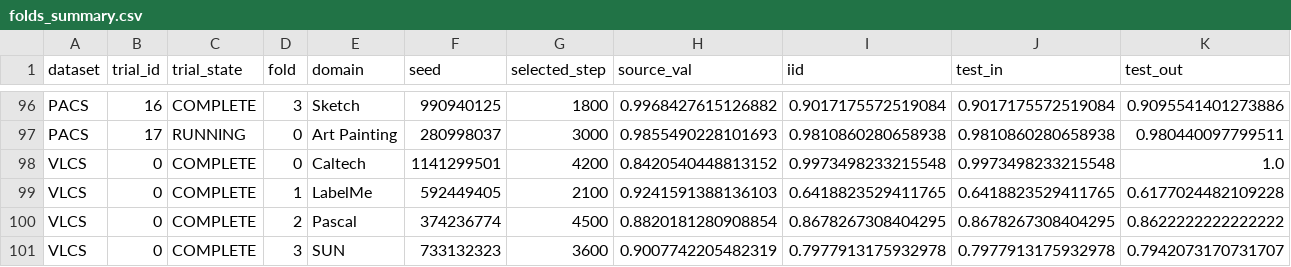
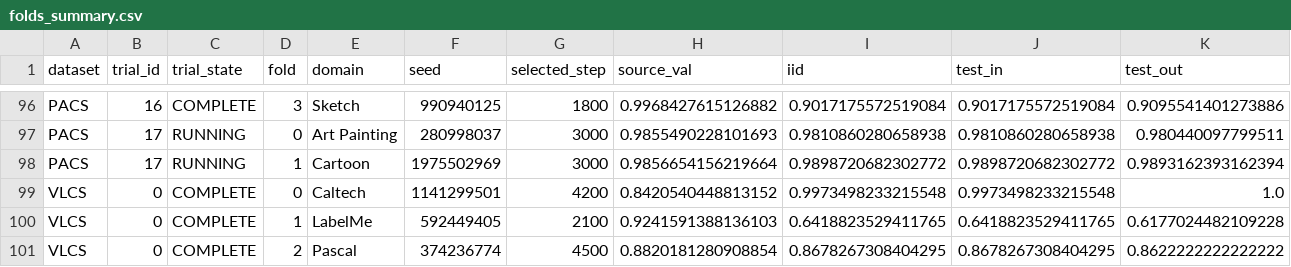
Before and after one commit to r97993346-design/DCCL-3Source-DomainNet, a CSV file: DCCL/DCCL/analysis_results/cipt_clip_supcon_cosine_optuna_mincl_space_v2_20261127/folds_summary.csv, drawn as a sheet; only a part is shown, gaps mark what is left out; the shorter side is filled out with more unchanged rows; rows hold the shown columns only; the diff names each change by its address in the sheet, - before the commit and + after, or states it on an @@ line.

Commit message:
Sync completed and active experiment results (2026-11-28T11:51:44+08:00)

```diff
--- a/DCCL/DCCL/analysis_results/cipt_clip_supcon_cosine_optuna_mincl_space_v2_20261127/folds_summary.csv
+++ b/DCCL/DCCL/analysis_results/cipt_clip_supcon_cosine_optuna_mincl_space_v2_20261127/folds_summary.csv
+row 98: PACS | 17 | RUNNING | 1 | Cartoon | 1975502969 | 3000 | 0.9856654156219664 | 0.9898720682302772 | 0.9898720682302772 | 0.9893162393162394
```
Also changed, not shown: DCCL/DCCL/analysis_results/cipt_clip_supcon_cosine_optuna_mincl_space_v2_20261127/trials_summary.csv, 13 other files.
